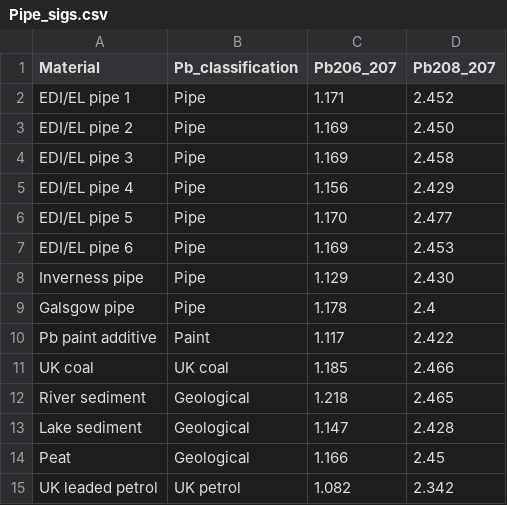
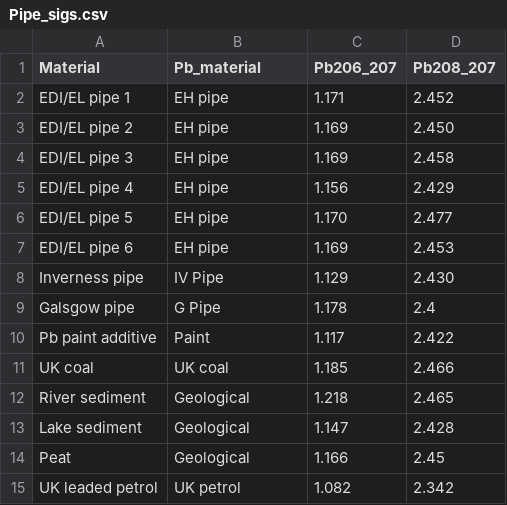
Before and after one commit to kategmoloney/Pb_Diss_KM_2022, a CSV file: Data/Pipe_sigs.csv, drawn as a sheet.

```diff
--- a/Data/Pipe_sigs.csv
+++ b/Data/Pipe_sigs.csv
@@ -1,10 +1,10 @@
-Material,Pb_classification ,Pb206_207,Pb208_207
-EDI/EL pipe 1,Pipe,1.171,2.452
-EDI/EL pipe 2,Pipe,1.169,2.450
-EDI/EL pipe 3,Pipe,1.169,2.458
-EDI/EL pipe 4,Pipe,1.156,2.429
-EDI/EL pipe 5,Pipe,1.170,2.477
-EDI/EL pipe 6,Pipe,1.169,2.453
-Inverness pipe,Pipe,1.129,2.430
-Galsgow pipe,Pipe,1.178,2.4
+Material,Pb_material,Pb206_207,Pb208_207
+EDI/EL pipe 1,EH pipe,1.171,2.452
+EDI/EL pipe 2,EH pipe,1.169,2.450
+EDI/EL pipe 3,EH pipe,1.169,2.458
+EDI/EL pipe 4,EH pipe,1.156,2.429
+EDI/EL pipe 5,EH pipe,1.170,2.477
+EDI/EL pipe 6,EH pipe,1.169,2.453
+Inverness pipe,IV Pipe,1.129,2.430
+Galsgow pipe,G Pipe,1.178,2.4
 Pb paint additive ,Paint,1.117,2.422
```
Also changed, not shown: 39 other files.
